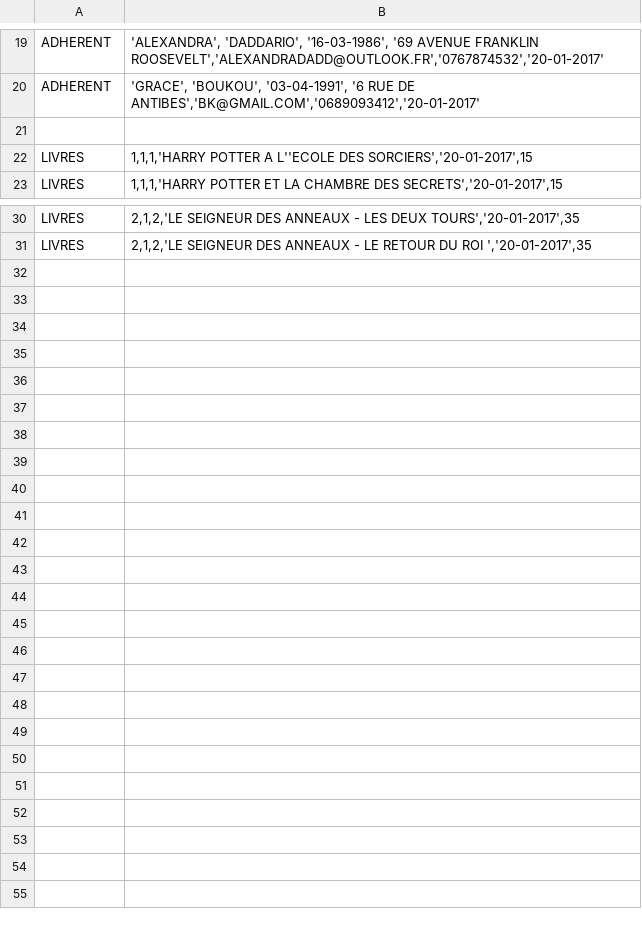
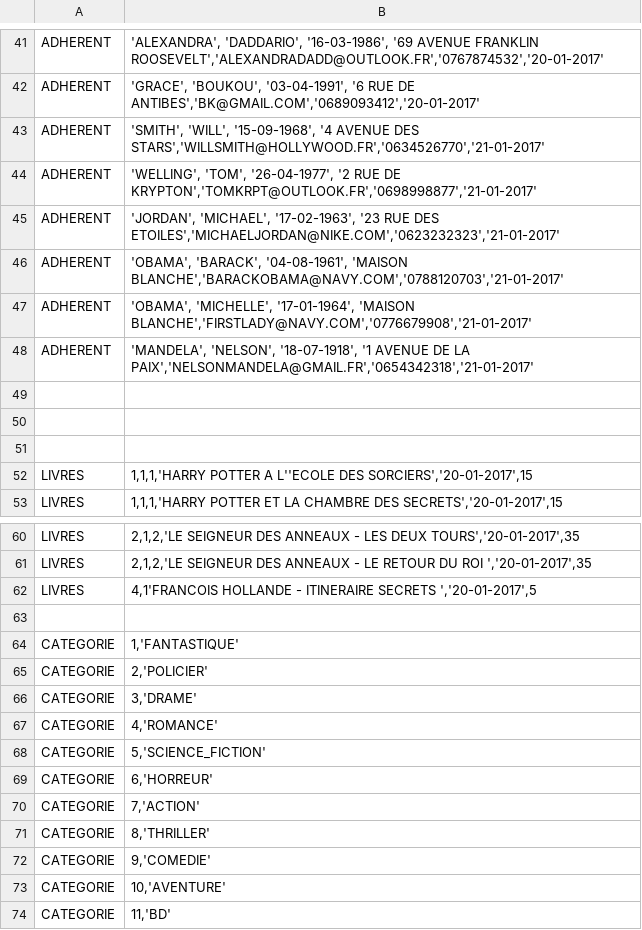
Before and after one commit to rico237/projetMopolopolo, a CSV file: data.csv, drawn as a sheet; only a part is shown, gaps mark what is left out; the diff covers the shown part only; the diff names each change by its address in the sheet, - before the commit and + after, or states it on an @@ line.

```diff
--- a/data.csv
+++ b/data.csv
+row 43: ADHERENT | 'SMITH', 'WILL', '15-09-1968', '4 AVENUE DES STARS','WILLSMITH@HOLLYWOOD.FR','0634526770','21-01-2017'
+row 44: ADHERENT | 'WELLING', 'TOM', '26-04-1977', '2 RUE DE KRYPTON','TOMKRPT@OUTLOOK.FR','0698998877','21-01-2017'
+row 45: ADHERENT | 'JORDAN', 'MICHAEL', '17-02-1963', '23 RUE DES ETOILES','MICHAELJORDAN@NIKE.COM','0623232323','21-01-2017'
+row 46: ADHERENT | 'OBAMA', 'BARACK', '04-08-1961', 'MAISON BLANCHE','BARACKOBAMA@NAVY.COM','0788120703','21-01-2017'
+row 47: ADHERENT | 'OBAMA', 'MICHELLE', '17-01-1964', 'MAISON BLANCHE','FIRSTLADY@NAVY.COM','0776679908','21-01-2017'
+row 48: ADHERENT | 'MANDELA', 'NELSON', '18-07-1918', '1 AVENUE DE LA PAIX','NELSONMANDELA@GMAIL.FR','0654342318','21-01-2017'
+row 49: (empty)
+row 50: (empty)
+row 62: LIVRES | 4,1'FRANCOIS HOLLANDE - ITINERAIRE SECRETS ','20-01-2017',5
+row 63: (empty)
+row 64: CATEGORIE | 1,'FANTASTIQUE'
+row 65: CATEGORIE | 2,'POLICIER'
+row 66: CATEGORIE | 3,'DRAME'
+row 67: CATEGORIE | 4,'ROMANCE'
+row 68: CATEGORIE | 5,'SCIENCE_FICTION'
+row 69: CATEGORIE | 6,'HORREUR'
+row 70: CATEGORIE | 7,'ACTION'
+row 71: CATEGORIE | 8,'THRILLER'
+row 72: CATEGORIE | 9,'COMEDIE'
+row 73: CATEGORIE | 10,'AVENTURE'
+row 74: CATEGORIE | 11,'BD'
```
Also changed, not shown: 22 added rows and 3 edited cells elsewhere in this file.
